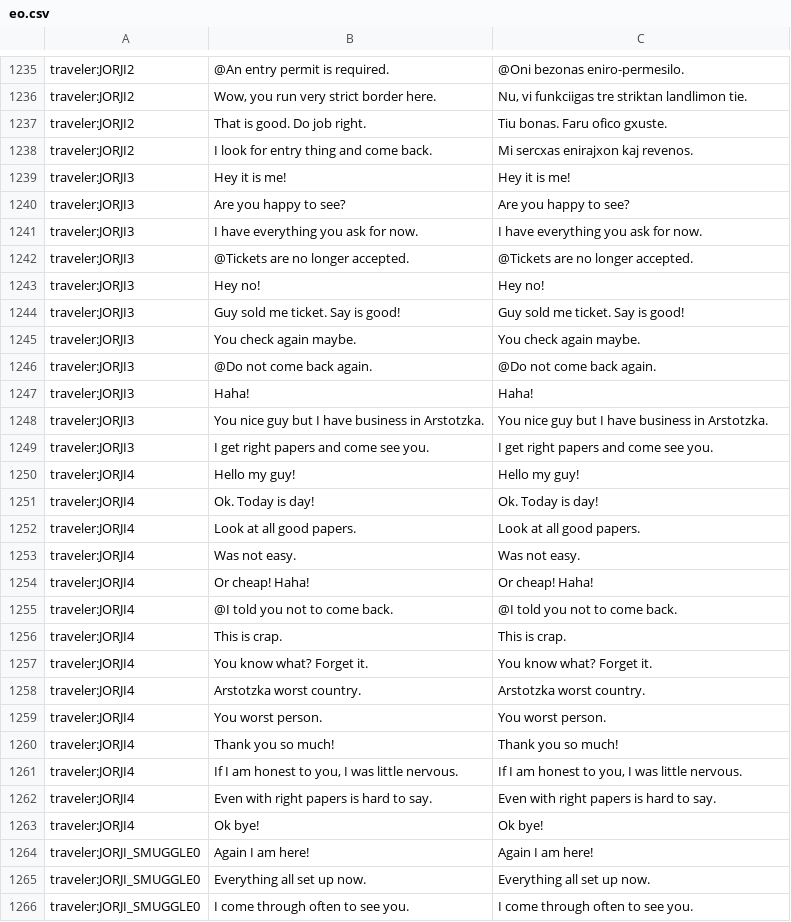
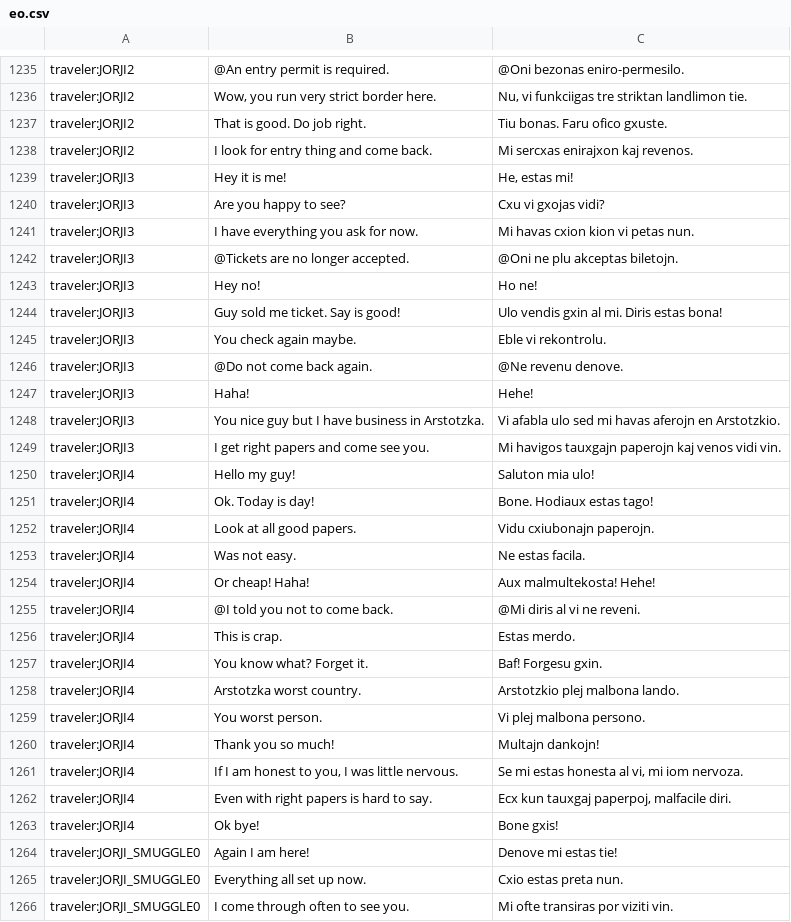
Before and after one commit to bspeakmon/pp-eo, a CSV file: eo.csv, drawn as a sheet; only a part is shown, gaps mark what is left out; the diff covers the shown part only; the diff names each change by its address in the sheet, - before the commit and + after, or states it on an @@ line.

Commit message:
Updates ca99b40c-7f57-4546-a164-ff758adbfd27

```diff
--- a/eo.csv
+++ b/eo.csv
-C1239: Hey it is me!
+C1239: He, estas mi!
-C1240: Are you happy to see?
+C1240: Cxu vi gxojas vidi?
-C1241: I have everything you ask for now.
+C1241: Mi havas cxion kion vi petas nun.
-C1242: @Tickets are no longer accepted.
+C1242: @Oni ne plu akceptas biletojn.
-C1243: Hey no!
+C1243: Ho ne!
-C1244: Guy sold me ticket. Say is good!
+C1244: Ulo vendis gxin al mi. Diris estas bona!
-C1245: You check again maybe.
+C1245: Eble vi rekontrolu.
-C1246: @Do not come back again.
+C1246: @Ne revenu denove.
-C1247: Haha!
+C1247: Hehe!
-C1248: You nice guy but I have business in Arstotzka.
+C1248: Vi afabla ulo sed mi havas aferojn en Arstotzkio.
-C1249: I get right papers and come see you.
+C1249: Mi havigos tauxgajn paperojn kaj venos vidi vin.
-C1250: Hello my guy!
+C1250: Saluton mia ulo!
-C1251: Ok. Today is day!
+C1251: Bone. Hodiaux estas tago!
-C1252: Look at all good papers.
+C1252: Vidu cxiubonajn paperojn.
-C1253: Was not easy.
+C1253: Ne estas facila.
-C1254: Or cheap! Haha!
+C1254: Aux malmultekosta! Hehe!
-C1255: @I told you not to come back.
+C1255: @Mi diris al vi ne reveni.
-C1256: This is crap.
+C1256: Estas merdo.
-C1257: You know what? Forget it.
+C1257: Baf! Forgesu gxin.
-C1258: Arstotzka worst country.
+C1258: Arstotzkio plej malbona lando.
-C1259: You worst person.
+C1259: Vi plej malbona persono.
-C1260: Thank you so much!
+C1260: Multajn dankojn!
-C1261: If I am honest to you, I was little nervous.
+C1261: Se mi estas honesta al vi, mi iom nervoza.
-C1262: Even with right papers is hard to say.
+C1262: Ecx kun tauxgaj paperpoj, malfacile diri.
-C1263: Ok bye!
+C1263: Bone gxis!
-C1264: Again I am here!
+C1264: Denove mi estas tie!
-C1265: Everything all set up now.
+C1265: Cxio estas preta nun.
-C1266: I come through often to see you.
+C1266: Mi ofte transiras por viziti vin.
```
Also changed, not shown: 62 edited cells elsewhere in this file.
